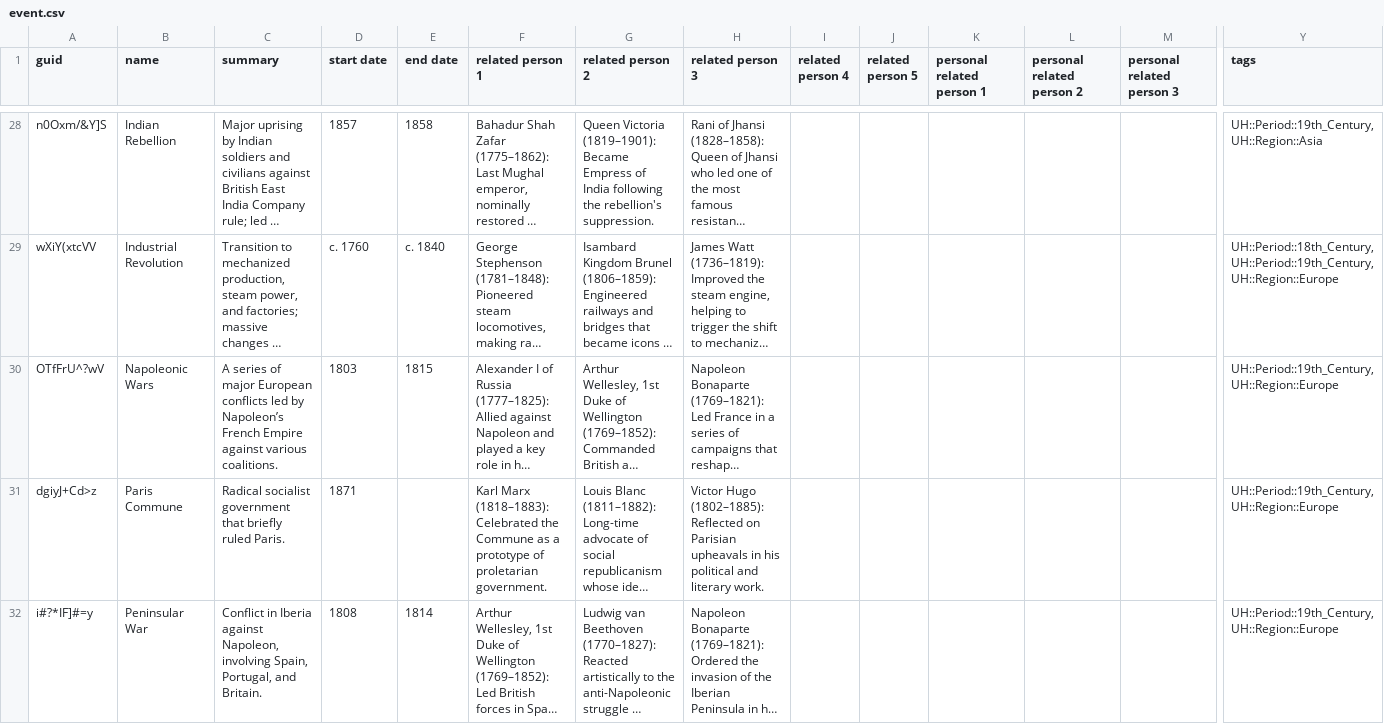
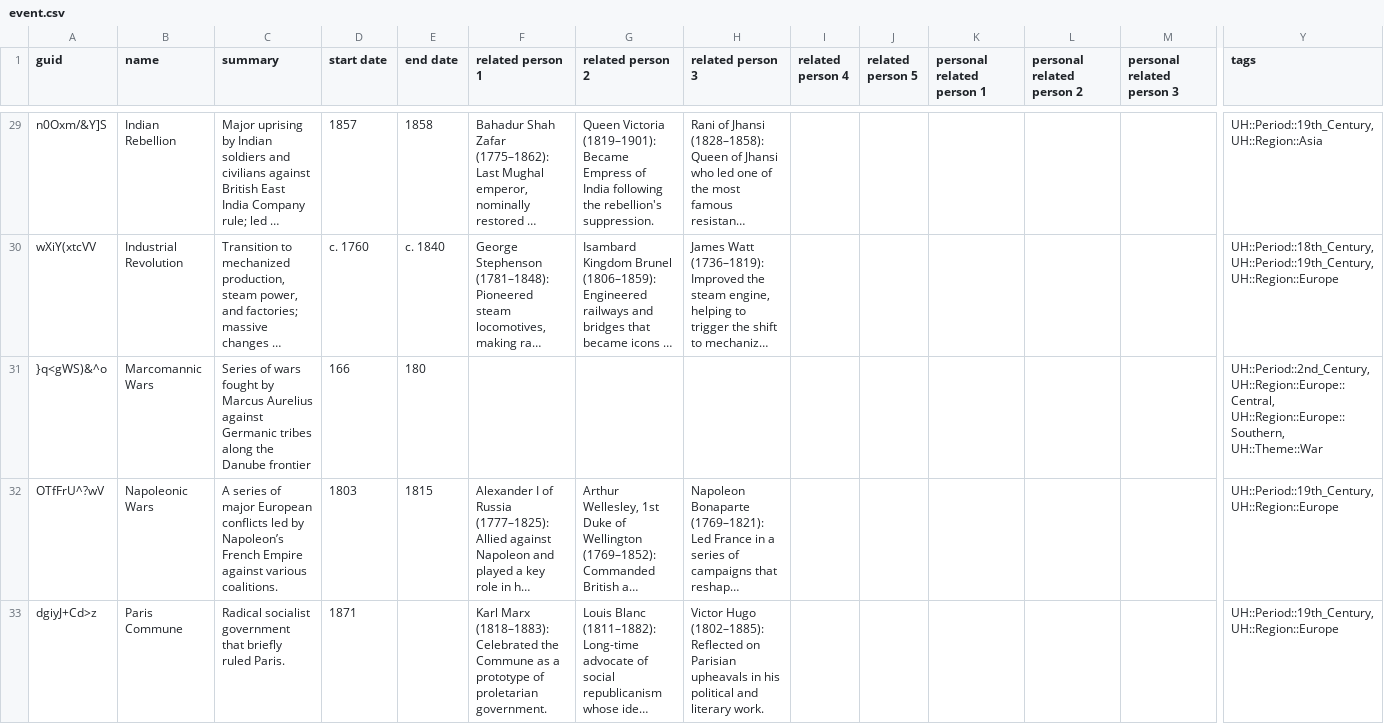
Before and after one commit to omarkohl/ultimate-history, a CSV file: src/data/event.csv, drawn as a sheet; only a part is shown, gaps mark what is left out; the shorter side is filled out with more unchanged rows; long unchanged cells end in …; rows hold the shown columns only; the diff covers the shown part only; the diff names each change by its address in the sheet, - before the commit and + after, or states it on an @@ line.

Commit message:
feat: add Roman emperor Marcus Aurelius and related people/events

```diff
--- a/src/data/event.csv
+++ b/src/data/event.csv
+row 31: }q<gWS)&^o | Marcomannic Wars | Series of wars fought by Marcus Aurelius against Germanic tribes along the Danube frontier | 166 | 180 |  |  |  |  |  |  |  |  | UH::Period::2nd_Century, UH::Region::Europe::Central, UH::Region::Europe::Southern, UH::Theme::War
```
Also changed, not shown: 2 added rows elsewhere in this file, 18 other files.
